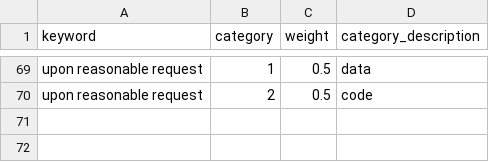
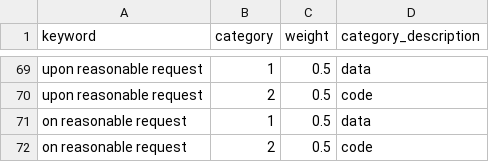
Before and after one commit to jnjahncke/o-index, a CSV file: o-index-shiny/keywords.csv, drawn as a sheet; only a part is shown, gaps mark what is left out.

Commit message:
keywords for paper scraping

```diff
--- a/o-index-shiny/keywords.csv
+++ b/o-index-shiny/keywords.csv
@@ -70 +70,3 @@ upon reasonable request,1,0.5,data
 upon reasonable request,2,0.5,code
+on reasonable request,1,0.5,data
+on reasonable request,2,0.5,code
```
